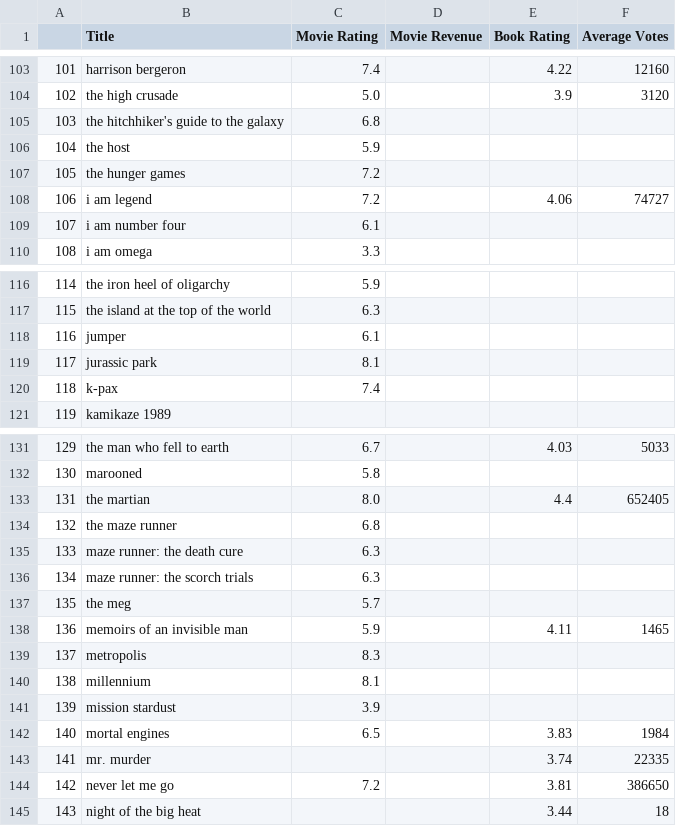
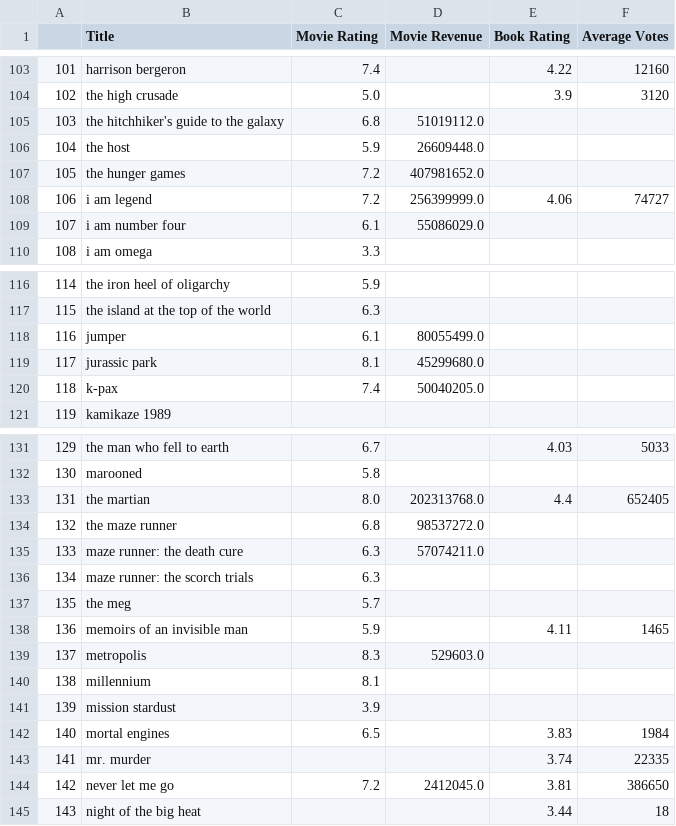
Before and after one commit to naim-panjwani/books_and_films, a CSV file: Transformed_data/CombinedDF.csv, drawn as a sheet; only a part is shown, gaps mark what is left out; the diff covers the shown part only.

Commit message:
MovielistDF and combinedDF updated

```diff
--- a/Transformed_data/CombinedDF.csv
+++ b/Transformed_data/CombinedDF.csv
@@ -104,7 +104,7 @@
 102,the high crusade,5.0,,3.9,3120
-103,the hitchhiker's guide to the galaxy,6.8,,,
-104,the host,5.9,,,
-105,the hunger games,7.2,,,
-106,i am legend,7.2,,4.06,74727
-107,i am number four,6.1,,,
+103,the hitchhiker's guide to the galaxy,6.8,51019112.0,,
+104,the host,5.9,26609448.0,,
+105,the hunger games,7.2,407981652.0,,
+106,i am legend,7.2,256399999.0,4.06,74727
+107,i am number four,6.1,55086029.0,,
 108,i am omega,3.3,,,
@@ -117,5 +117,5 @@
 115,the island at the top of the world,6.3,,,
-116,jumper,6.1,,,
-117,jurassic park,8.1,,,
-118,k-pax,7.4,,,
+116,jumper,6.1,80055499.0,,
+117,jurassic park,8.1,45299680.0,,
+118,k-pax,7.4,50040205.0,,
 119,kamikaze 1989,,,,
@@ -132,5 +132,5 @@
 130,marooned,5.8,,,
-131,the martian,8.0,,4.4,652405
-132,the maze runner,6.8,,,
-133,maze runner: the death cure,6.3,,,
+131,the martian,8.0,202313768.0,4.4,652405
+132,the maze runner,6.8,98537272.0,,
+133,maze runner: the death cure,6.3,57074211.0,,
 134,maze runner: the scorch trials,6.3,,,
@@ -138,3 +138,3 @@
 136,memoirs of an invisible man,5.9,,4.11,1465
-137,metropolis,8.3,,,
+137,metropolis,8.3,529603.0,,
 138,millennium,8.1,,,
@@ -143,3 +143,3 @@
 141,mr. murder,,,3.74,22335
-142,never let me go,7.2,,3.81,386650
+142,never let me go,7.2,2412045.0,3.81,386650
 143,night of the big heat,,,3.44,18
```
Also changed, not shown: 30 edited cells elsewhere in this file, Transformed_data/movieListDB.csv, 1 other file.
